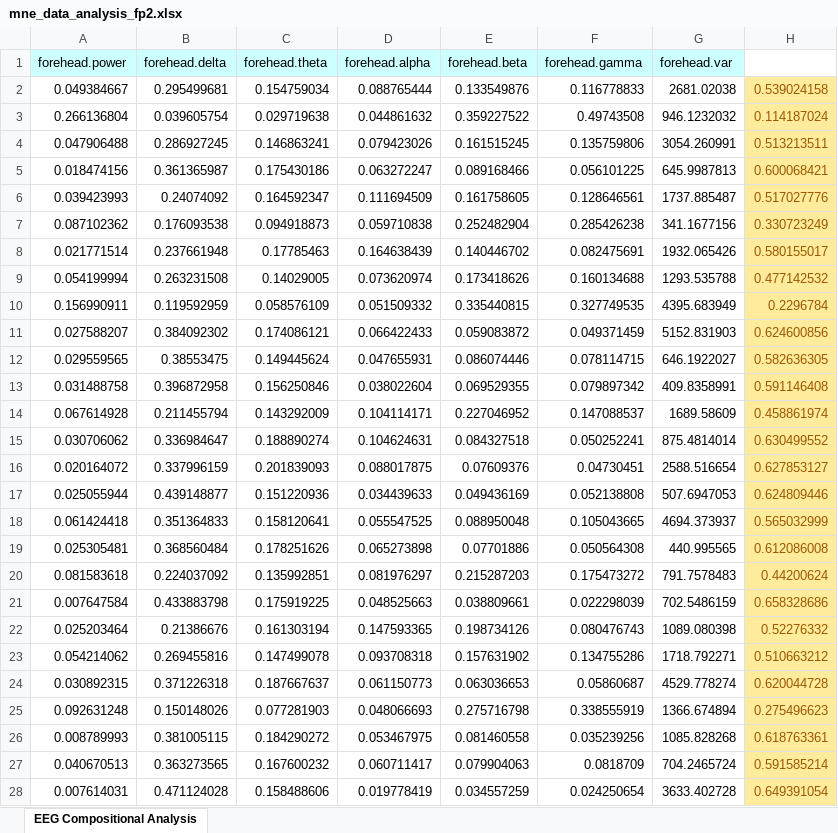
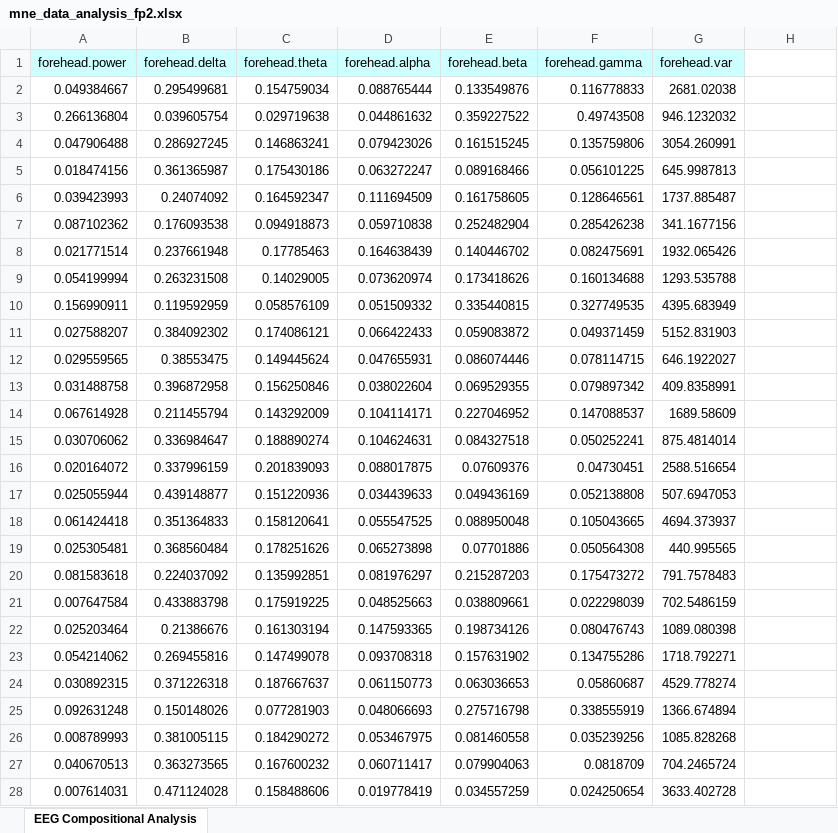
Before and after one commit to lkh9908/eeg-evaluation, an Excel workbook: mne_data_analysis_fp2.xlsx, sheet EEG Compositional Analysis, drawn as a sheet; only a part is shown; values as stored, in another font and other column widths than the file's, no borders; the diff covers the shown part only; the diff names each change by its address in the sheet, - before the commit and + after, or states it on an @@ line.

```diff
--- a/mne_data_analysis_fp2.xlsx (sheet EEG Compositional Analysis)
+++ b/mne_data_analysis_fp2.xlsx (sheet EEG Compositional Analysis)
-H2: 0.539024158
+H2: (empty)
-H2:H28 fill: #FFEB9C
+H2:H28 fill: none
-H3: 0.114187024
+H3: (empty)
-H4: 0.513213511
+H4: (empty)
-H5: 0.600068421
+H5: (empty)
-H6: 0.517027776
+H6: (empty)
-H7: 0.330723249
+H7: (empty)
-H8: 0.580155017
+H8: (empty)
-H9: 0.477142532
+H9: (empty)
-H10: 0.2296784
+H10: (empty)
-H11: 0.624600856
+H11: (empty)
-H12: 0.582636305
+H12: (empty)
-H13: 0.591146408
+H13: (empty)
-H14: 0.458861974
+H14: (empty)
-H15: 0.630499552
+H15: (empty)
-H16: 0.627853127
+H16: (empty)
-H17: 0.624809446
+H17: (empty)
-H18: 0.565032999
+H18: (empty)
-H19: 0.612086008
+H19: (empty)
-H20: 0.44200624
+H20: (empty)
-H21: 0.658328686
+H21: (empty)
-H22: 0.52276332
+H22: (empty)
-H23: 0.510663212
+H23: (empty)
-H24: 0.620044728
+H24: (empty)
-H25: 0.275496623
+H25: (empty)
-H26: 0.618763361
+H26: (empty)
-H27: 0.591585214
+H27: (empty)
-H28: 0.649391054
+H28: (empty)
```
Also changed, not shown: 4 removed rows, 82 edited cells and cell formats elsewhere in this sheet, 17 other files.
